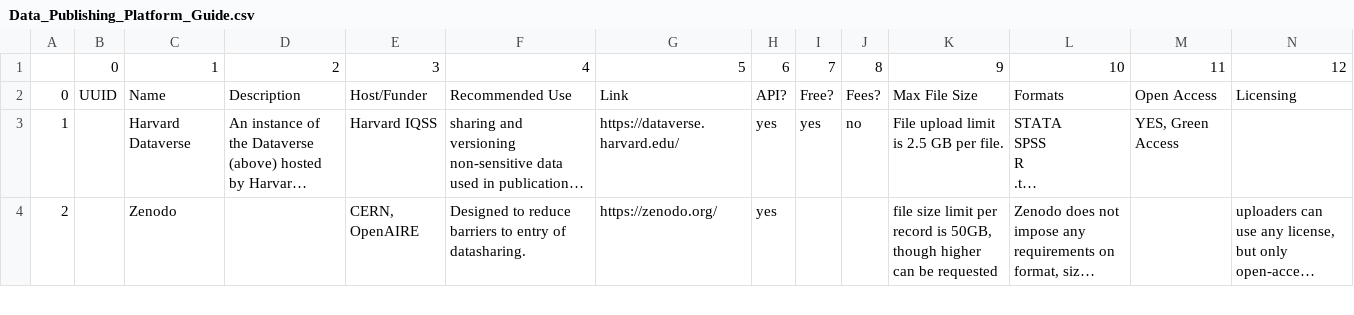
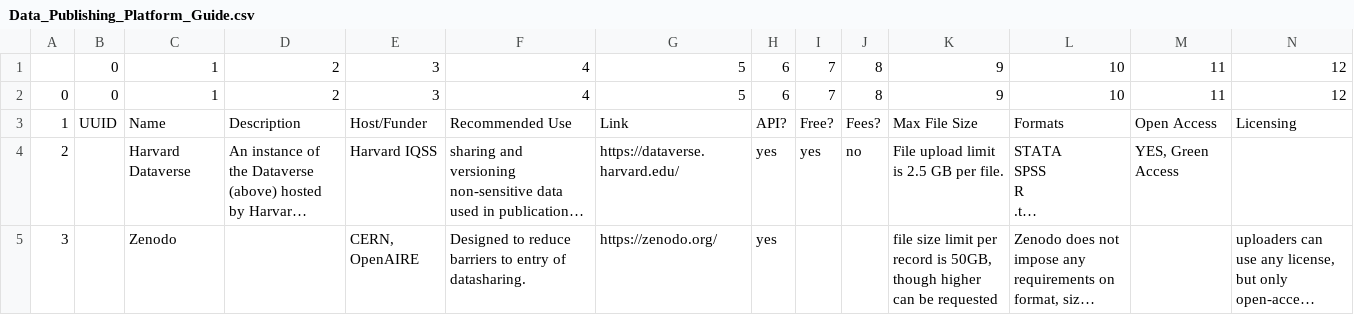
Before and after one commit to Innovation-Information-Initiative/Open-Innovation-Dataset-Index, a CSV file: index_archive/Data_Publishing_Platform_Guide.csv, drawn as a sheet; only a part is shown; long unchanged cells end in …; addresses are those after the commit; rows hold the shown columns only; the diff names each change by its address in the sheet, - before the commit and + after, or states it on an @@ line.

```diff
--- a/index_archive/Data_Publishing_Platform_Guide.csv
+++ b/index_archive/Data_Publishing_Platform_Guide.csv
+row 1:  | 0 | 1 | 2 | 3 | 4 | 5 | 6 | 7 | 8 | 9 | 10 | 11 | 12
@@ column A renumbered from row 2 down @@
```
Also changed, not shown: index_archive/Innovation_Data_Toolkit.csv.
